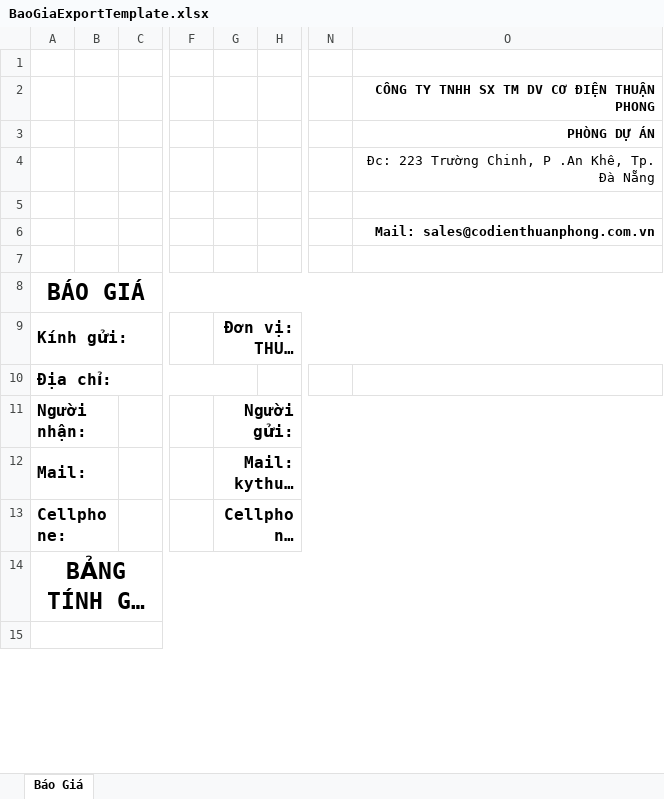
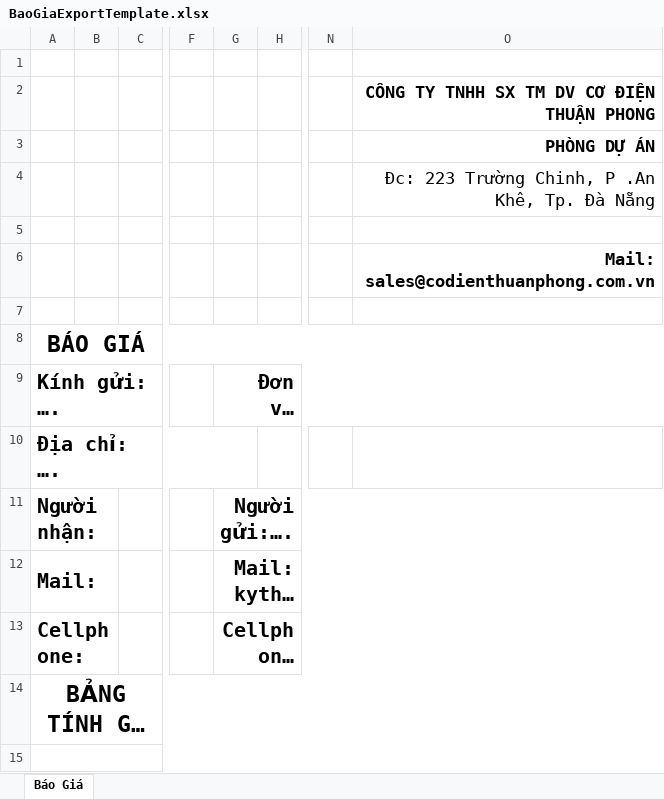
Before and after one commit to tuyenlv2019/project_ong_gio, an Excel workbook: src/OngGio.Infrastructure/Templates/BaoGiaExportTemplate.xlsx, sheet Báo Giá, drawn as a sheet; only a part is shown, gaps mark what is left out; long unchanged cells end in …; values as stored, in another font and other column widths than the file's, no borders; charts and pictures not drawn; the diff names each change by its address in the sheet, - before the commit and + after, or states it on an @@ line.

```diff
--- a/src/OngGio.Infrastructure/Templates/BaoGiaExportTemplate.xlsx (sheet Báo Giá)
+++ b/src/OngGio.Infrastructure/Templates/BaoGiaExportTemplate.xlsx (sheet Báo Giá)
@@ O2:O4 text size: larger @@
@@ O6 text size: larger @@
-A9: Kính gửi:
+A9: Kính gửi: ….
@@ A9:A13 text size: larger @@
@@ G9 text size: larger @@
-A10: Địa chỉ:
+A10: Địa chỉ: ….
-G11: Người gửi:
+G11: Người gửi:….
@@ G11:G13 text size: larger @@
```
Also changed, not shown: charts or pictures, 5 other files.
